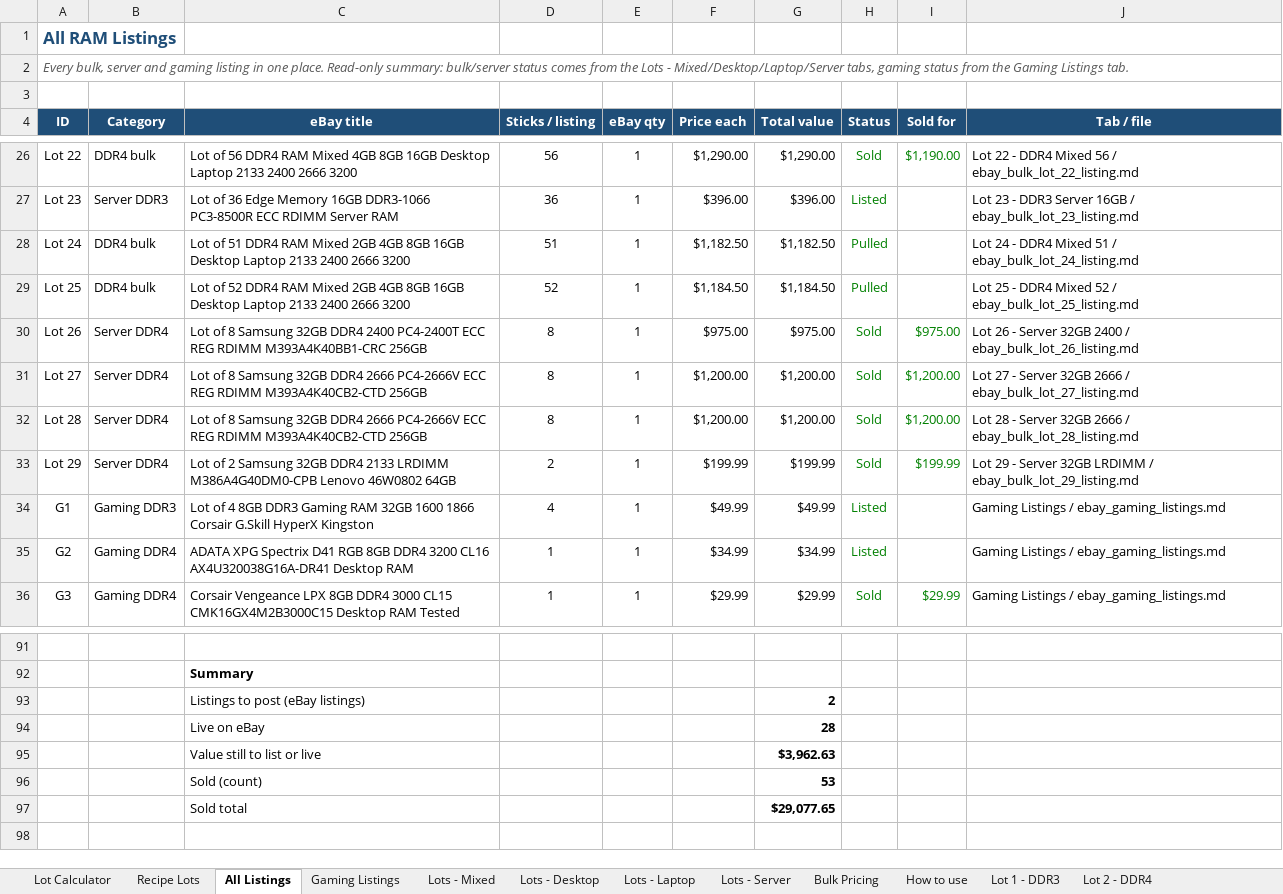
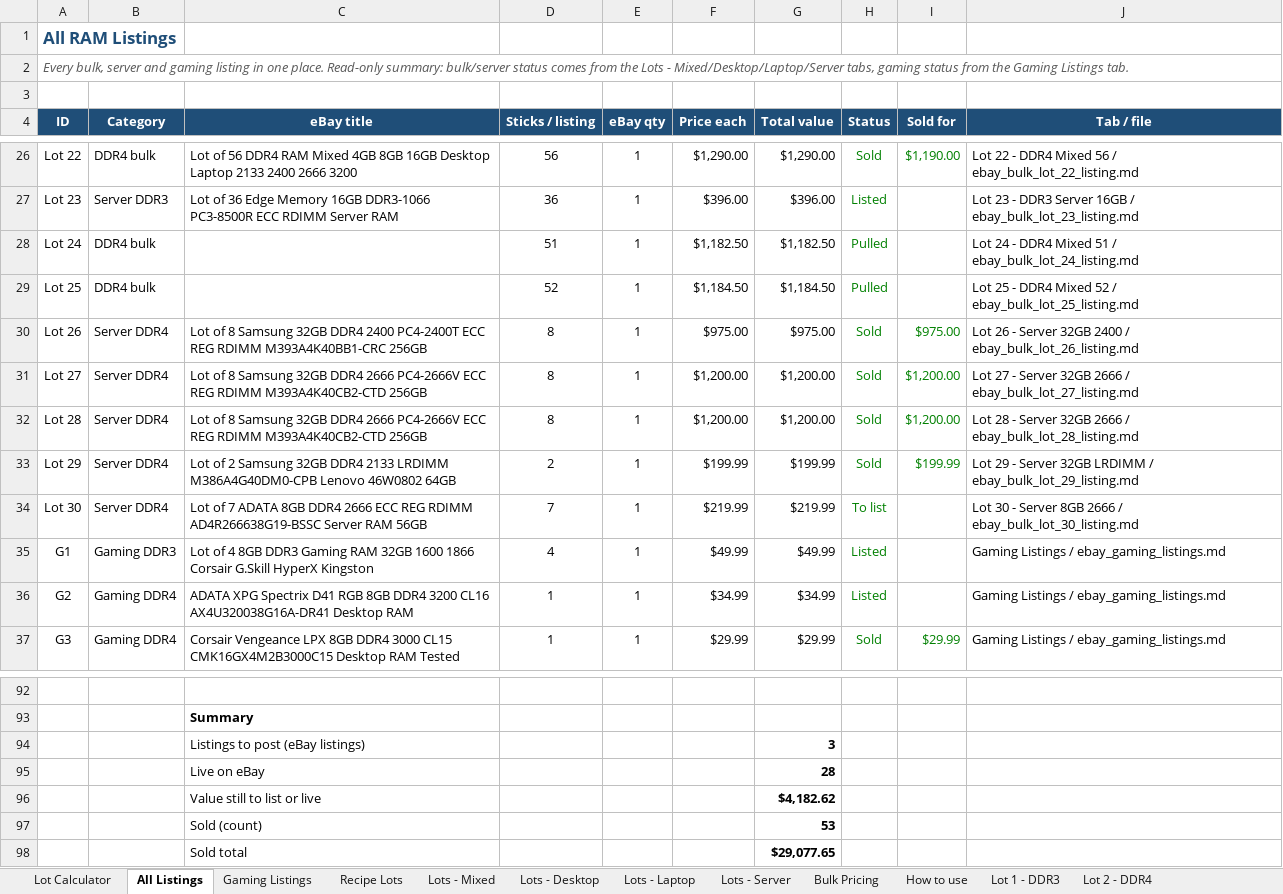
Before and after one commit to bgallaher-lgtm/Claude, an Excel workbook: ram_bulk_pricing.xlsx, sheet All Listings, drawn as a sheet; only a part is shown, gaps mark what is left out; values as stored, in another font and other column widths than the file's, no borders; charts and pictures and conditional formats not drawn; addresses are those after the commit; the diff names each change by its address in the sheet, - before the commit and + after, or states it on an @@ line.

```diff
--- a/ram_bulk_pricing.xlsx (sheet All Listings)
+++ b/ram_bulk_pricing.xlsx (sheet All Listings)
@@ sheet tab order changed: Lot Calculator | All Listings | Gaming Listings | Recipe Lots | Lots - Mixed | Lots - Desktop | Lots - Laptop | Lots - Server | Bulk Pricing | How to use | Lot 1 - DDR3 | Lot 2 - DDR4 @@
-C28 (eBay title): Lot of 51 DDR4 RAM Mixed 2GB 4GB 8GB 16GB Desktop Laptop 2133 2400 2666 3200
+C28 (eBay title): (empty)
-C29 (eBay title): Lot of 52 DDR4 RAM Mixed 2GB 4GB 8GB 16GB Desktop Laptop 2133 2400 2666 3200
+C29 (eBay title): (empty)
+row 34: Lot 30 | Server DDR4 | Lot of 7 ADATA 8GB DDR4 2666 ECC REG RDIMM AD4R266638G19-BSSC Server RAM 56GB | 7 | 1 | $219.99 | $219.99 | To list |  | Lot 30 - Server 8GB 2666 / ebay_bulk_lot_30_listing.md
-G94 (Total value): 2
+G94 (Total value): 3
-G96 (Total value): $3,962.63
+G96 (Total value): $4,182.62
```
Also changed, not shown: sheet Lots - Server, sheet Gaming Listings, other sheet tabs, formulas that keep their value, 2 other files.
